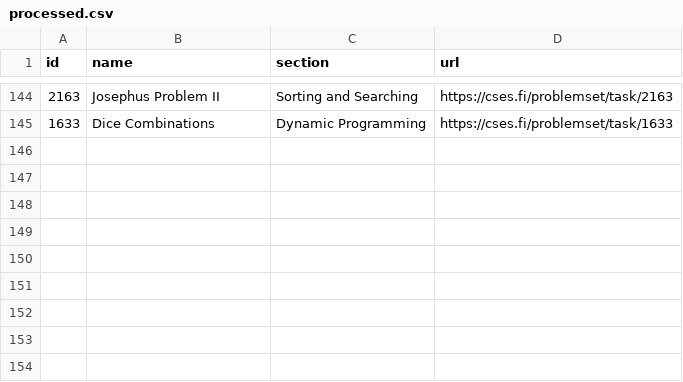
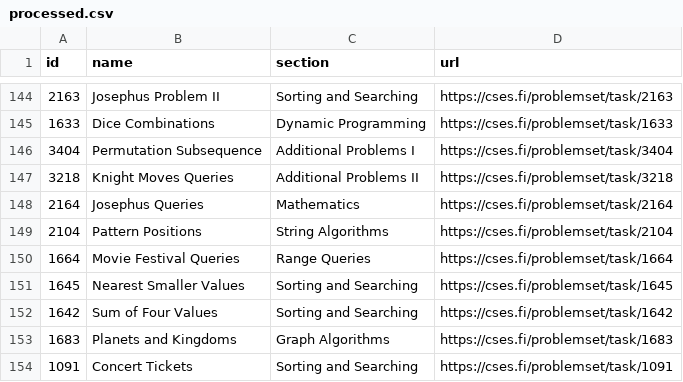
Before and after one commit to NaimSS/cses-weekly-problems, a CSV file: processed.csv, drawn as a sheet; only a part is shown, gaps mark what is left out.

```diff
--- a/processed.csv
+++ b/processed.csv
@@ -145 +145,10 @@ id,name,section,url
 1633,Dice Combinations,Dynamic Programming,https://cses.fi/problemset/task/1633
+3404,Permutation Subsequence,Additional Problems I,https://cses.fi/problemset/task/3404
+3218,Knight Moves Queries,Additional Problems II,https://cses.fi/problemset/task/3218
+2164,Josephus Queries,Mathematics,https://cses.fi/problemset/task/2164
+2104,Pattern Positions,String Algorithms,https://cses.fi/problemset/task/2104
+1664,Movie Festival Queries,Range Queries,https://cses.fi/problemset/task/1664
+1645,Nearest Smaller Values,Sorting and Searching,https://cses.fi/problemset/task/1645
+1642,Sum of Four Values,Sorting and Searching,https://cses.fi/problemset/task/1642
+1683,Planets and Kingdoms,Graph Algorithms,https://cses.fi/problemset/task/1683
+1091,Concert Tickets,Sorting and Searching,https://cses.fi/problemset/task/1091
```
Also changed, not shown: 5 other files.
